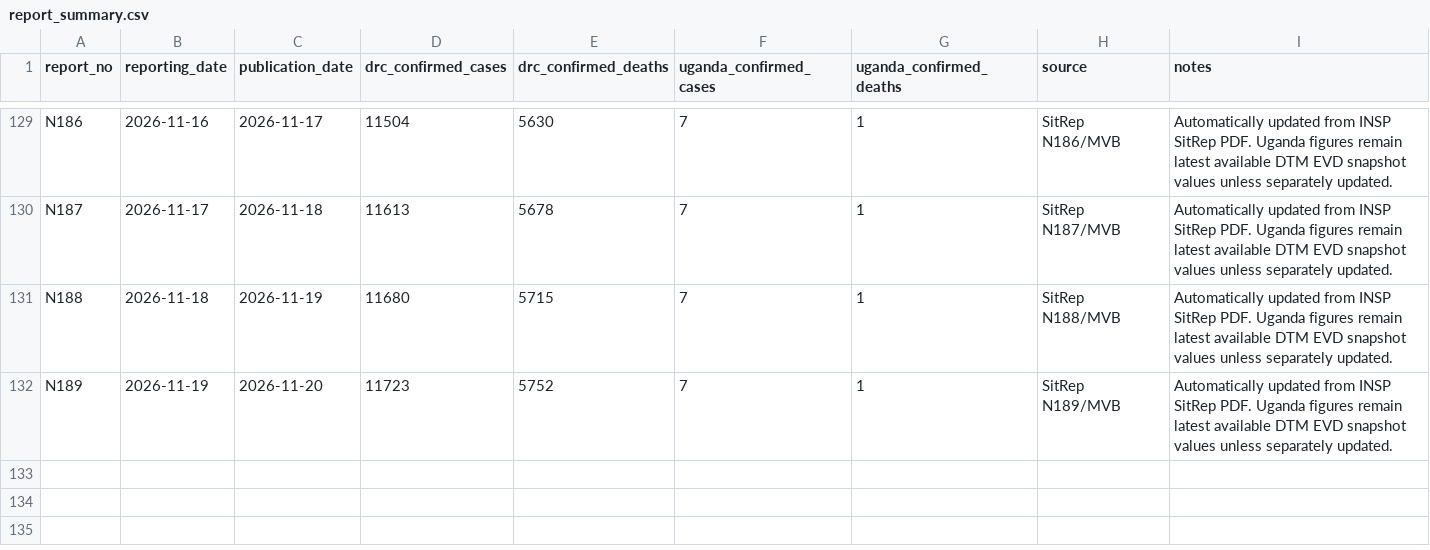
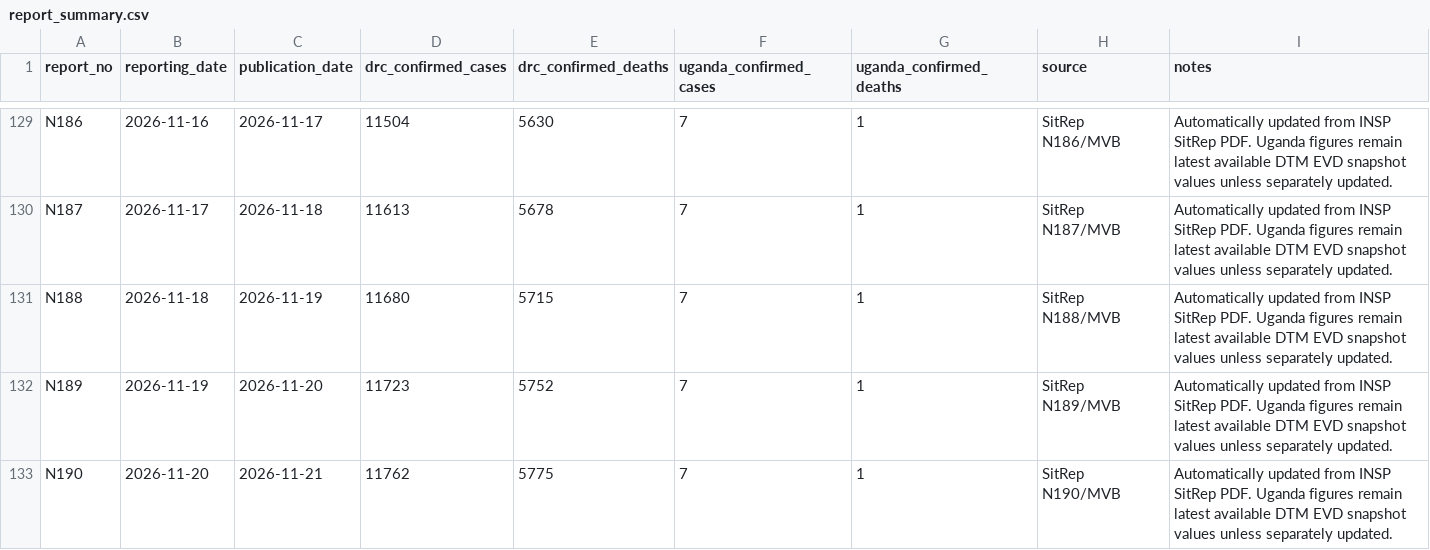
Before and after one commit to JIHS-DepEpi/drc_ebola2026, a CSV file: data/report_summary.csv, drawn as a sheet; only a part is shown, gaps mark what is left out; the diff names each change by its address in the sheet, - before the commit and + after, or states it on an @@ line.

```diff
--- a/data/report_summary.csv
+++ b/data/report_summary.csv
+row 133: N190 | 2026-11-20 | 2026-11-21 | 11762 | 5775 | 7 | 1 | SitRep N190/MVB | Automatically updated from INSP SitRep PDF. Uganda figures remain latest available DTM EVD snapshot values unless separately updated.
```
Also changed, not shown: data/ai_sitrep_summary.csv, data/cases_unventilated.csv, 9 other files.
